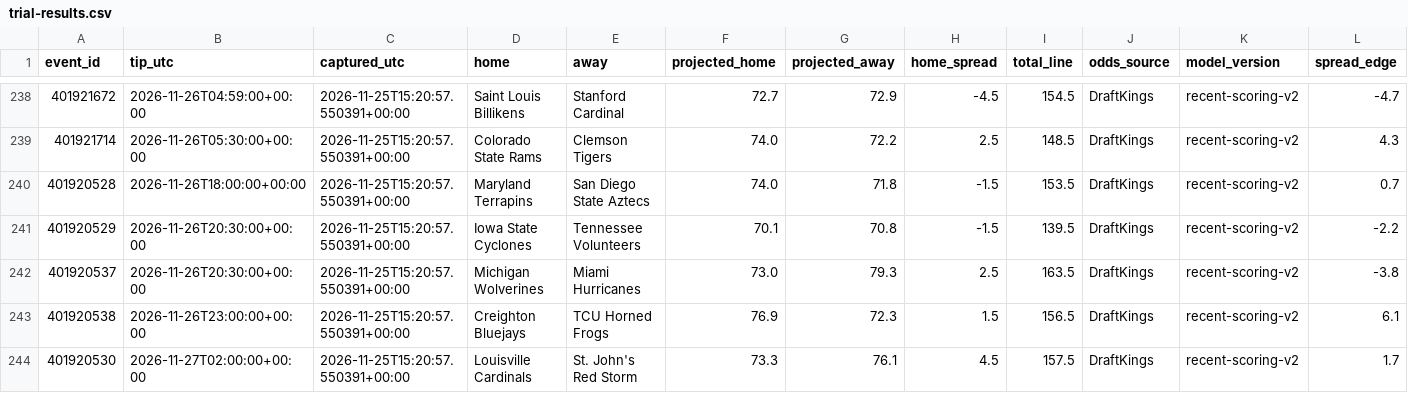
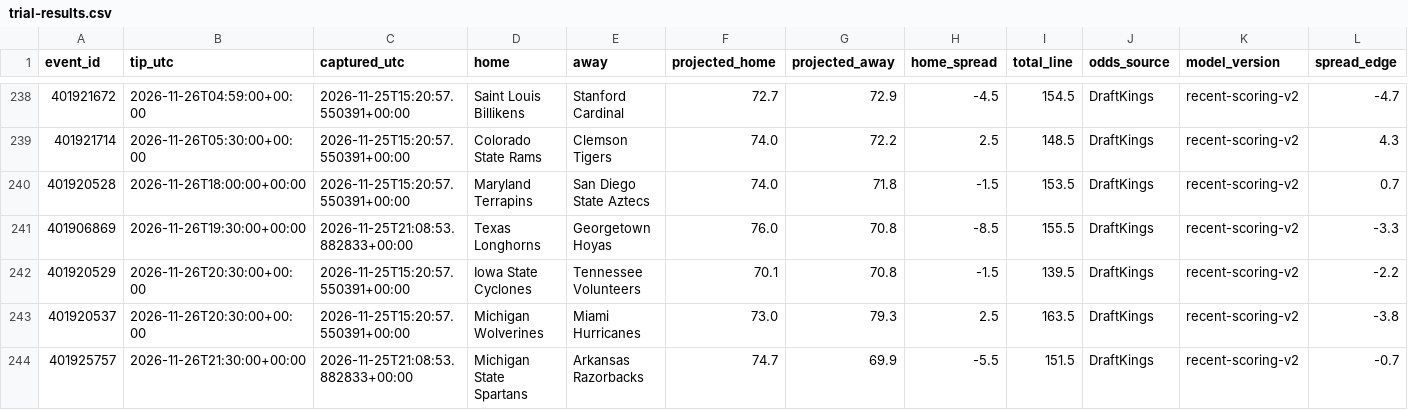
Before and after one commit to pickmaster2000/wolfpack, a CSV file: trial-results.csv, drawn as a sheet; only a part is shown, gaps mark what is left out; the shorter side is filled out with more unchanged rows; rows hold the shown columns only; the diff covers the shown part only; the diff names each change by its address in the sheet, - before the commit and + after, or states it on an @@ line.

Commit message:
Update Wolfpack paper trial results

```diff
--- a/trial-results.csv
+++ b/trial-results.csv
+row 241: 401906869 | 2026-11-26T19:30:00+00:00 | 2026-11-25T21:08:53.882833+00:00 | Texas Longhorns | Georgetown Hoyas | 76.0 | 70.8 | -8.5 | 155.5 | DraftKings | recent-scoring-v2 | -3.3
+row 244: 401925757 | 2026-11-26T21:30:00+00:00 | 2026-11-25T21:08:53.882833+00:00 | Michigan State Spartans | Arkansas Razorbacks | 74.7 | 69.9 | -5.5 | 151.5 | DraftKings | recent-scoring-v2 | -0.7
```
Also changed, not shown: 3 added rows, 2 moved rows and 4 edited cells elsewhere in this file, 2 other files.
